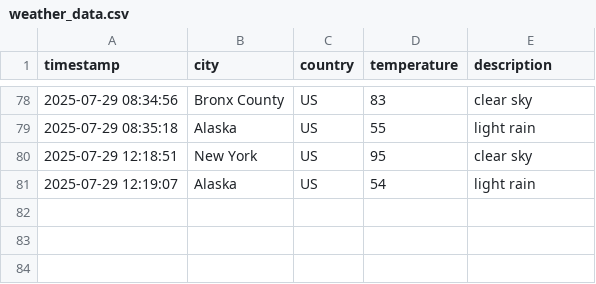
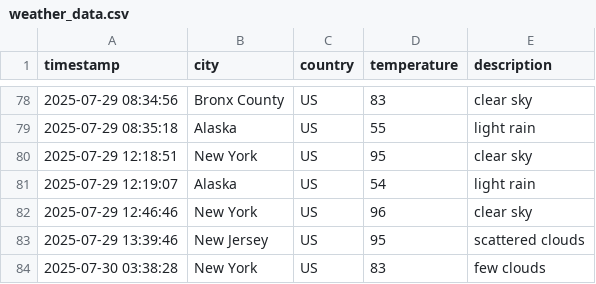
Before and after one commit to TommTerc/Tommy_Terc_Capston, a CSV file: weather_data.csv, drawn as a sheet; only a part is shown, gaps mark what is left out; the diff names each change by its address in the sheet, - before the commit and + after, or states it on an @@ line.

```diff
--- a/weather_data.csv
+++ b/weather_data.csv
+row 82: 2025-07-29 12:46:46 | New York | US | 96 | clear sky
+row 83: 2025-07-29 13:39:46 | New Jersey | US | 95 | scattered clouds
+row 84: 2025-07-30 03:38:28 | New York | US | 83 | few clouds
```
Also changed, not shown: 6 other files.
